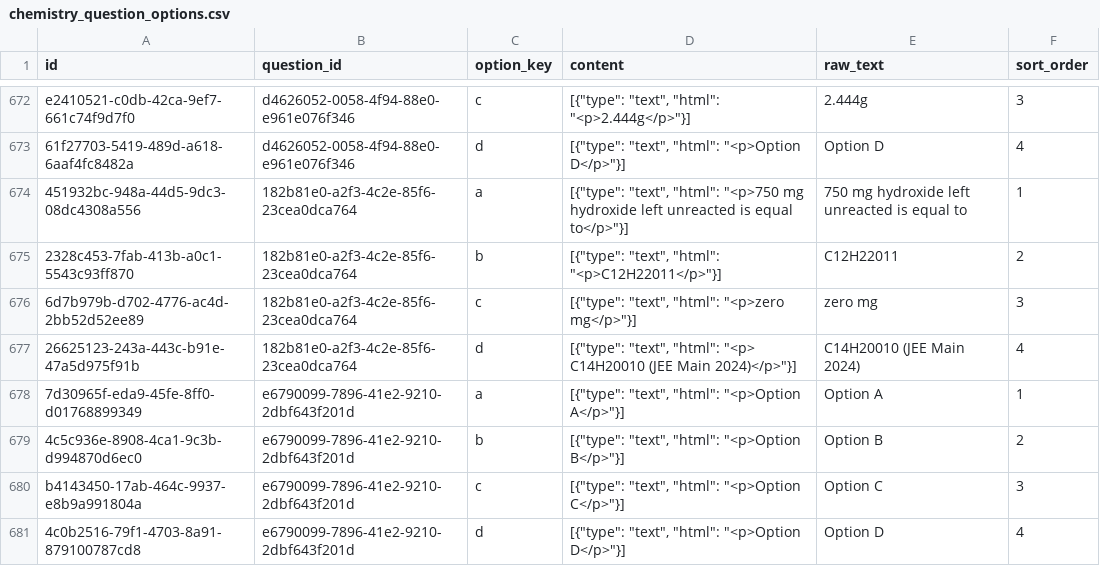
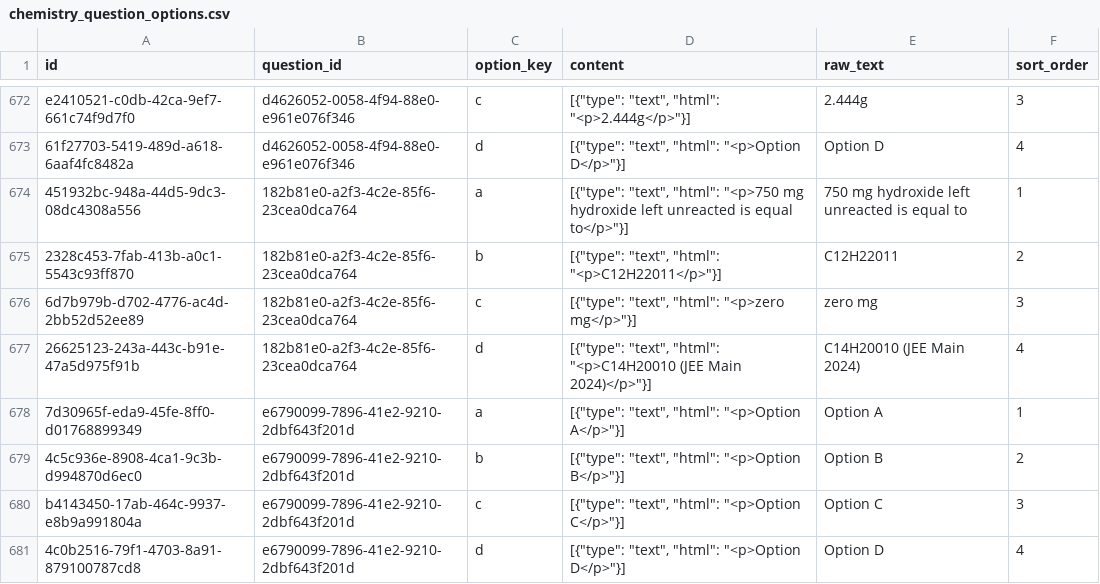
Before and after one commit to AllenUweS/Edu_forge, a CSV file: chemistry_question_options.csv, drawn as a sheet; only a part is shown, gaps mark what is left out; the diff covers the shown part only.

```diff
--- a/chemistry_question_options.csv
+++ b/chemistry_question_options.csv
@@ -676,3 +676,3 @@ e2410521-c0db-42ca-9ef7-661c74f9d7f0,d4626052-0058-4f94-88e0-e961e076f346,c,"[{"
 6d7b979b-d702-4776-ac4d-2bb52d52ee89,182b81e0-a2f3-4c2e-85f6-23cea0dca764,c,"[{""type"": ""text"", ""html"": ""<p>zero mg</p>""}]",zero mg,3
-26625123-243a-443c-b91e-47a5d975f91b,182b81e0-a2f3-4c2e-85f6-23cea0dca764,d,"[{""type"": ""text"", ""html"": ""<p> C14H20010 (JEE Main 2024)</p>""}]", C14H20010 (JEE Main 2024),4
+26625123-243a-443c-b91e-47a5d975f91b,182b81e0-a2f3-4c2e-85f6-23cea0dca764,d,"[{""type"": ""text"", ""html"": ""<p>C14H20010 (JEE Main 2024)</p>""}]",C14H20010 (JEE Main 2024),4
 7d30965f-eda9-45fe-8ff0-d01768899349,e6790099-7896-41e2-9210-2dbf643f201d,a,"[{""type"": ""text"", ""html"": ""<p>Option A</p>""}]",Option A,1
```
Also changed, not shown: 85 edited cells elsewhere in this file, bio_questions.csv, physics_question_options.csv, 10 other files.
